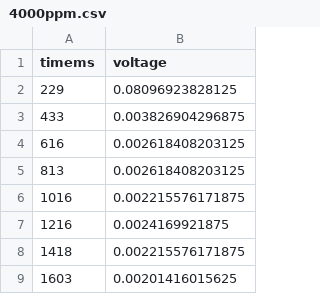
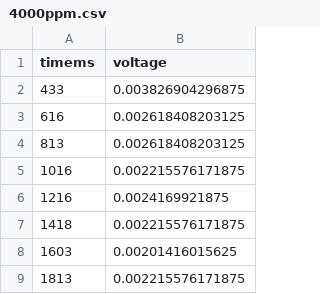
Before and after one commit to secondorderpolynomial/scioly-detectorbuilding, a CSV file: 4000ppm.csv, drawn as a sheet; only a part is shown; the shorter side is filled out with more unchanged rows; the diff names each change by its address in the sheet, - before the commit and + after, or states it on an @@ line.

```diff
--- a/4000ppm.csv
+++ b/4000ppm.csv
-row 2: 229 | 0.08096923828125
```
Also changed, not shown: 3000ppm.csv, 9 other files.
